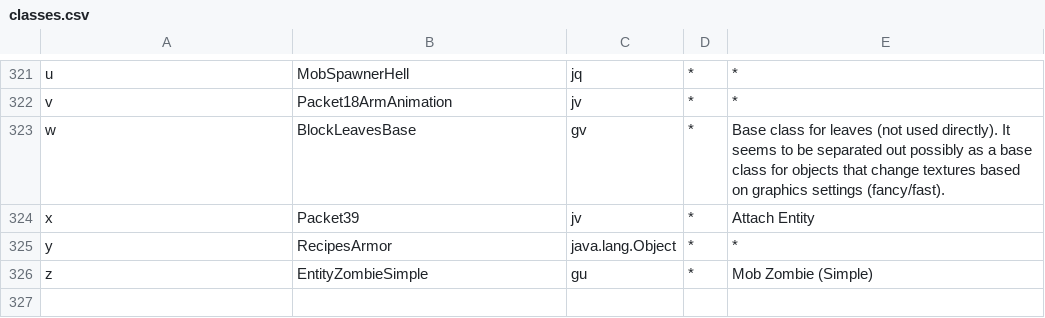
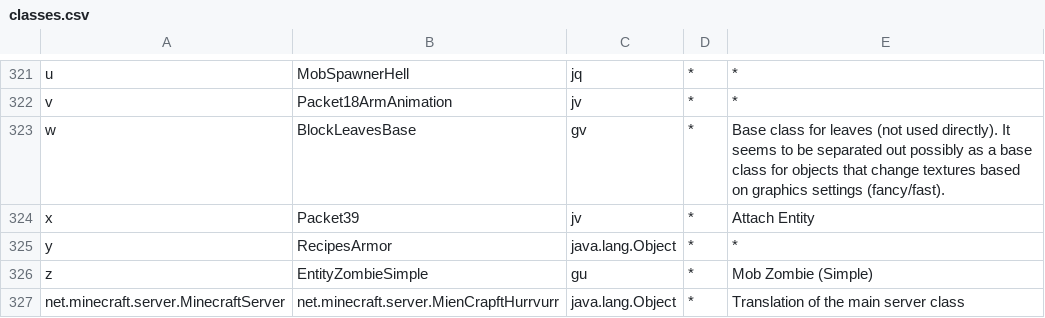
Before and after one commit to N3X15/MiddleCraft, a CSV file: data/server/1.1_02/classes.csv, drawn as a sheet; only a part is shown, gaps mark what is left out; the diff names each change by its address in the sheet, - before the commit and + after, or states it on an @@ line.

Commit message:
Whee, main class loads now.  Just have some issues with the method renamer.

```diff
--- a/data/server/1.1_02/classes.csv
+++ b/data/server/1.1_02/classes.csv
+row 327: net.minecraft.server.MinecraftServer | net.minecraft.server.MienCrapftHurrvurr | java.lang.Object | * | Translation of the main server class
```
Also changed, not shown: 3 other files.
